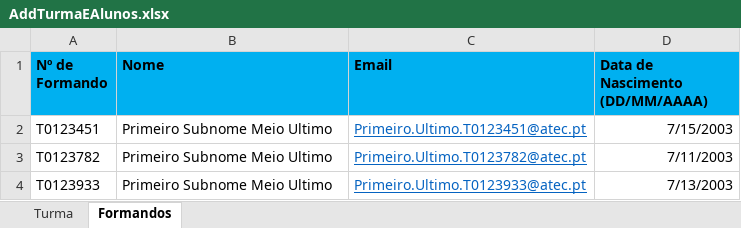
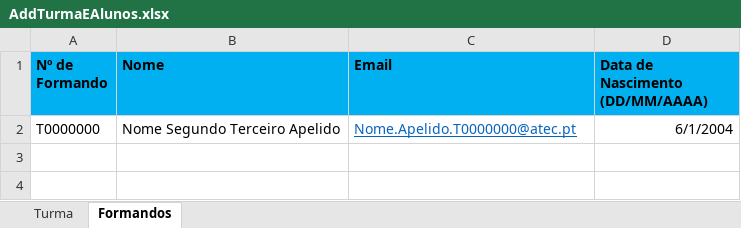
Before and after one commit to Trinds/monol-test, an Excel workbook: SkillEval/public/templates/AddTurmaEAlunos.xlsx, sheet Formandos, drawn as a sheet; values as stored, in another font and other column widths than the file's, no borders; removed rows and columns are numbered as before the commit, all else as after; the diff names each change by its address in the sheet, - before the commit and + after, or states it on an @@ line.

```diff
--- a/SkillEval/public/templates/AddTurmaEAlunos.xlsx (sheet Formandos)
+++ b/SkillEval/public/templates/AddTurmaEAlunos.xlsx (sheet Formandos)
-row 2: T0123451 | Primeiro Subnome Meio Ultimo | Primeiro.Ultimo.T0123451@atec.pt | 7/15/2003
-row 3: T0123782 | Primeiro Subnome Meio Ultimo | Primeiro.Ultimo.T0123782@atec.pt | 7/11/2003
-row 4: T0123933 | Primeiro Subnome Meio Ultimo | Primeiro.Ultimo.T0123933@atec.pt | 7/13/2003
+row 2: T0000000 | Nome Segundo Terceiro Apelido | Nome.Apelido.T0000000@atec.pt | 6/1/2004
```
Also changed, not shown: sheet Turma, SkillEval/public/templates/AdicionarAlunos.xlsx, 11 other files.
